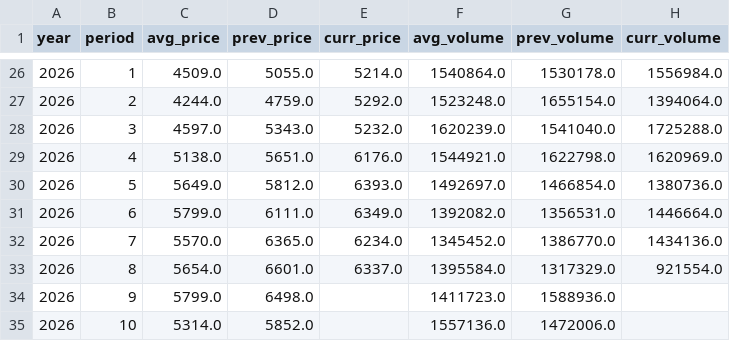
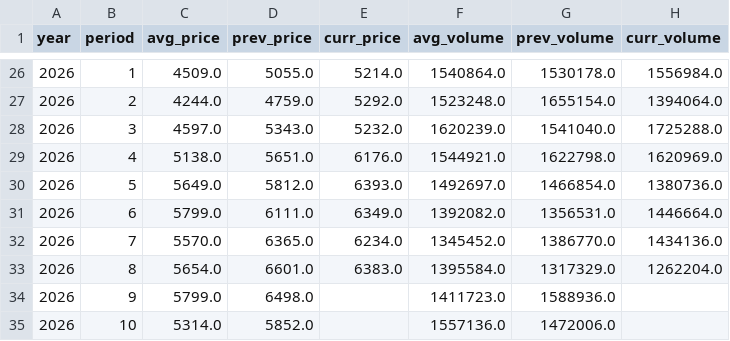
Before and after one commit to seonghwanjhee-ux/pig-price, a CSV file: pig_supply_month.csv, drawn as a sheet; only a part is shown, gaps mark what is left out.

```diff
--- a/pig_supply_month.csv
+++ b/pig_supply_month.csv
@@ -32,3 +32,3 @@
 2026,7,5570.0,6365.0,6234.0,1345452.0,1386770.0,1434136.0
-2026,8,5654.0,6601.0,6337.0,1395584.0,1317329.0,921554.0
+2026,8,5654.0,6601.0,6383.0,1395584.0,1317329.0,1262204.0
 2026,9,5799.0,6498.0,,1411723.0,1588936.0,
```
Also changed, not shown: pig_supply_week.csv.
